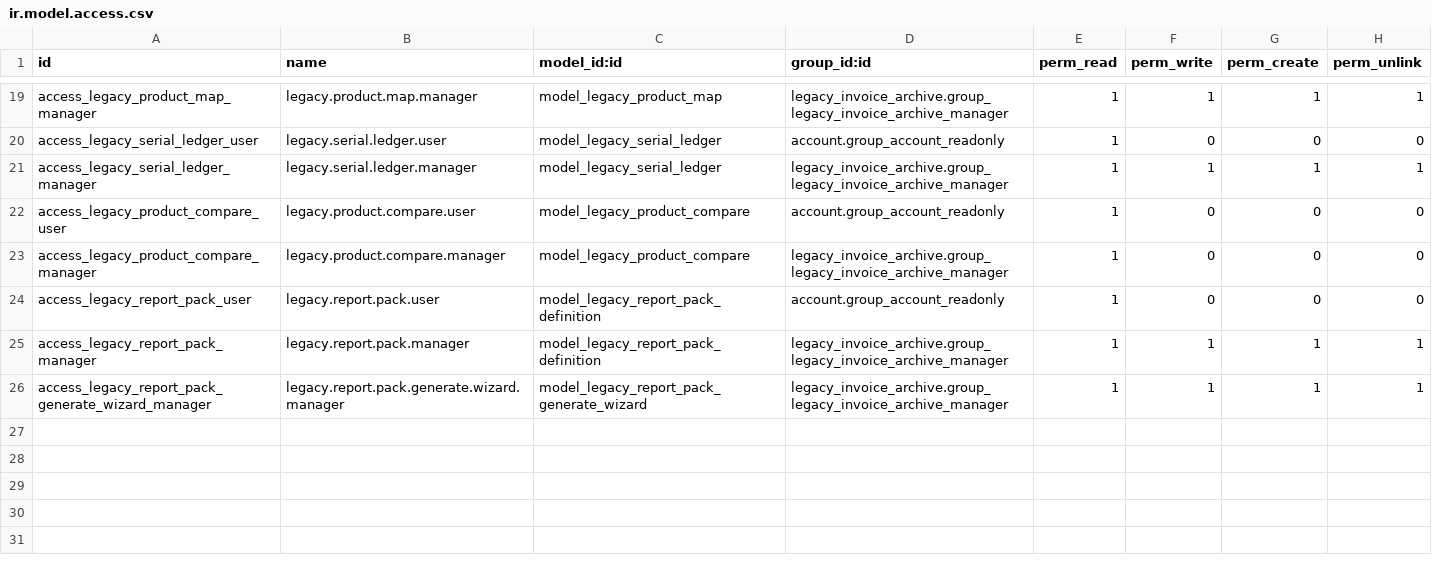
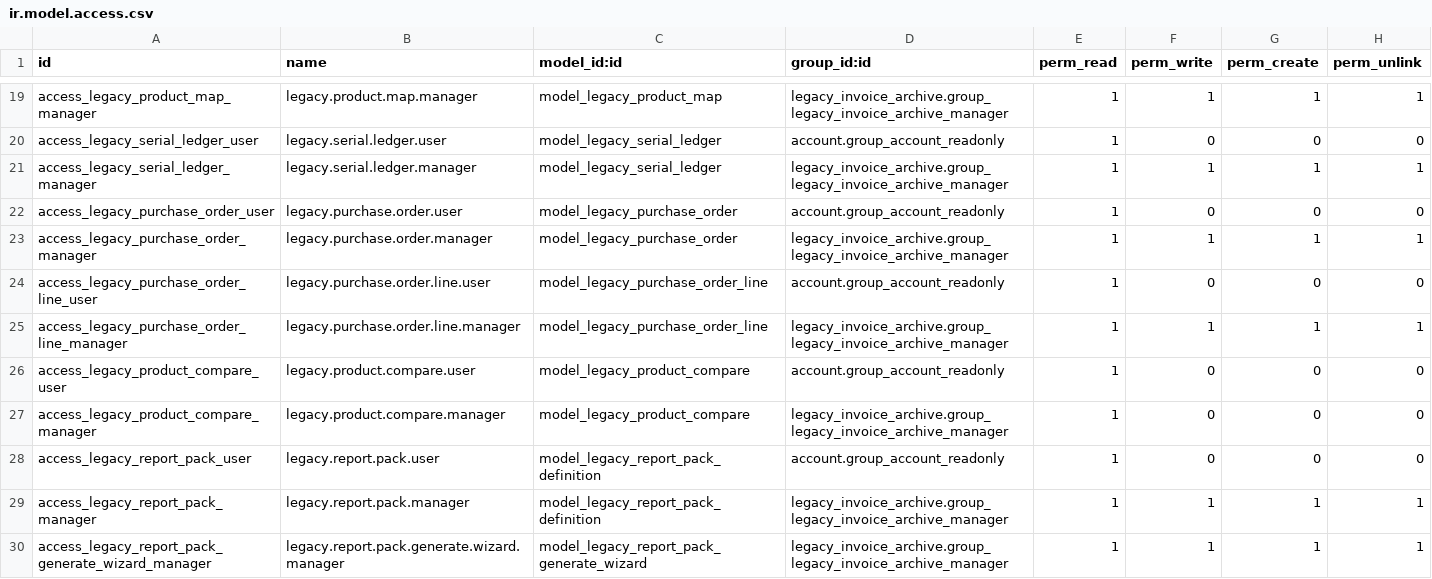
Before and after one commit to hagarOdoo18/tradeline, a CSV file: legacy_invoice_archive/security/ir.model.access.csv, drawn as a sheet; only a part is shown, gaps mark what is left out.

Commit message:
update to legacy invoices

```diff
--- a/legacy_invoice_archive/security/ir.model.access.csv
+++ b/legacy_invoice_archive/security/ir.model.access.csv
@@ -21,2 +21,6 @@ access_legacy_serial_ledger_user,legacy.serial.ledger.user,model_legacy_serial_l
 access_legacy_serial_ledger_manager,legacy.serial.ledger.manager,model_legacy_serial_ledger,legacy_invoice_archive.group_legacy_invoice_archive_manager,1,1,1,1
+access_legacy_purchase_order_user,legacy.purchase.order.user,model_legacy_purchase_order,account.group_account_readonly,1,0,0,0
+access_legacy_purchase_order_manager,legacy.purchase.order.manager,model_legacy_purchase_order,legacy_invoice_archive.group_legacy_invoice_archive_manager,1,1,1,1
+access_legacy_purchase_order_line_user,legacy.purchase.order.line.user,model_legacy_purchase_order_line,account.group_account_readonly,1,0,0,0
+access_legacy_purchase_order_line_manager,legacy.purchase.order.line.manager,model_legacy_purchase_order_line,legacy_invoice_archive.group_legacy_invoice_archive_manager,1,1,1,1
 access_legacy_product_compare_user,legacy.product.compare.user,model_legacy_product_compare,account.group_account_readonly,1,0,0,0
```
Also changed, not shown: 6 other files.
